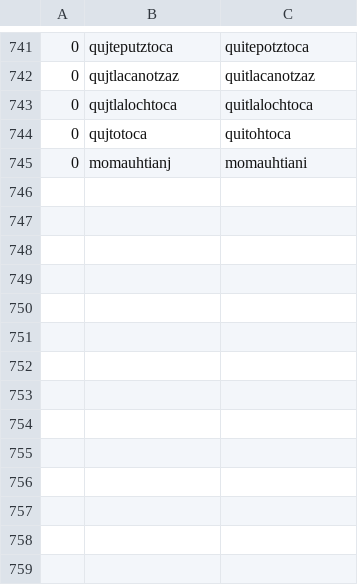
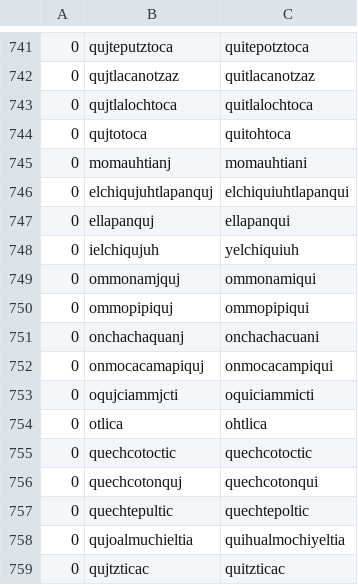
Before and after one commit to ftyers/UD_Classical_Nahuatl-FloCo, a TSV file: scripts/normalisation.tsv, drawn as a sheet; only a part is shown, gaps mark what is left out.

```diff
--- a/scripts/normalisation.tsv
+++ b/scripts/normalisation.tsv
@@ -745 +745,15 @@
 0	momauhtianj	momauhtiani
+0	elchiqujuhtlapanquj	elchiquiuhtlapanqui
+0	ellapanquj	ellapanqui
+0	ielchiqujuh	yelchiquiuh
+0	ommonamjquj	ommonamiqui
+0	ommopipiquj	ommopipiqui
+0	onchachaquanj	onchachacuani
+0	onmocacamapiquj	onmocacampiqui
+0	oqujciammjcti	oquiciammicti
+0	otlica	ohtlica
+0	quechcotoctic	quechcotoctic	
+0	quechcotonquj	quechcotonqui
+0	quechtepultic	quechtepoltic
+0	qujoalmuchieltia	quihualmochiyeltia
+0	qujtzticac	quitzticac
```
Also changed, not shown: scripts/retokenisation.tsv.
